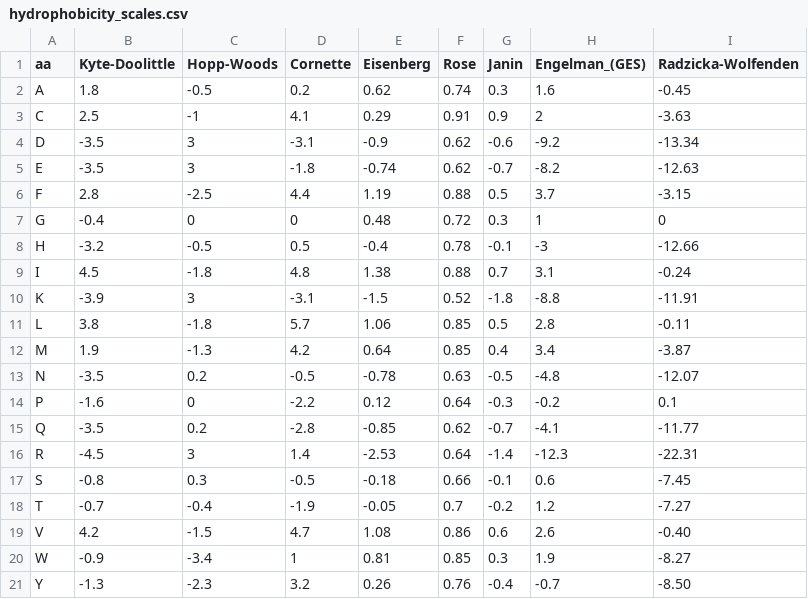
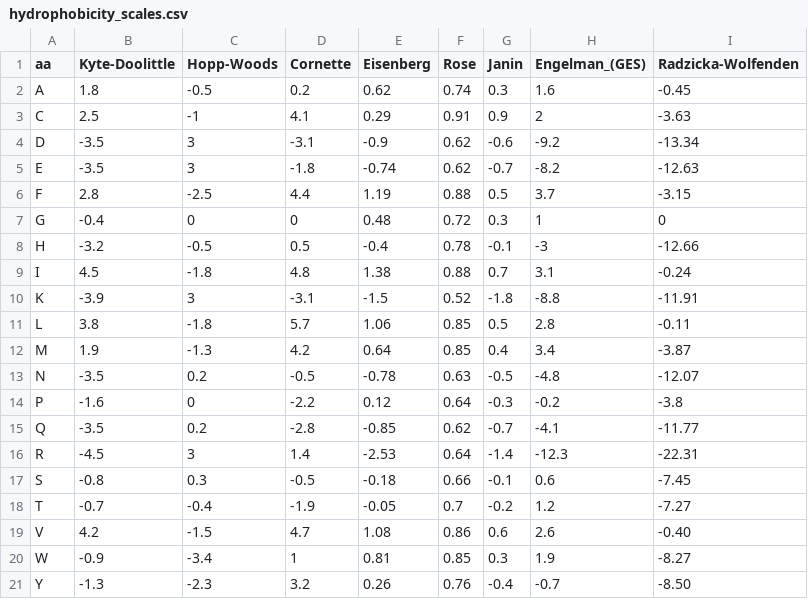
Before and after one commit to zibaee-2021/SALSA_mprops, a CSV file: data/aa_properties/hydrophobicity_scales.csv, drawn as a sheet.

Commit message:
Edit Proline R&W value in csv to -3.8 according to the original Java implementation. Accordingly, add comments in mh.py and update RWS enum proline value. Add extra note file in data/aa_properties. This value and indeed this scale will likely be replaced by another one, soon.

```diff
--- a/data/aa_properties/hydrophobicity_scales.csv
+++ b/data/aa_properties/hydrophobicity_scales.csv
@@ -13,3 +13,3 @@ M,1.9,-1.3,4.2,0.64,0.85,0.4,3.4,-3.87
 N,-3.5,0.2,-0.5,-0.78,0.63,-0.5,-4.8,-12.07
-P,-1.6,0,-2.2,0.12,0.64,-0.3,-0.2,0.1
+P,-1.6,0,-2.2,0.12,0.64,-0.3,-0.2,-3.8
 Q,-3.5,0.2,-2.8,-0.85,0.62,-0.7,-4.1,-11.77
```
Also changed, not shown: 2 other files.
